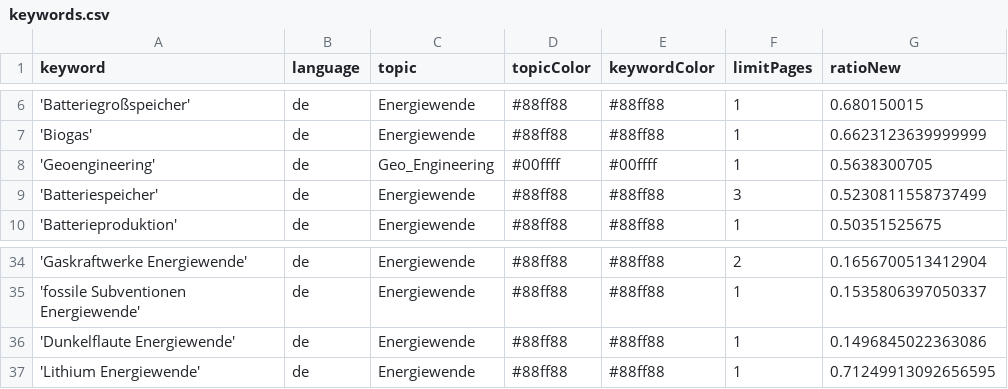
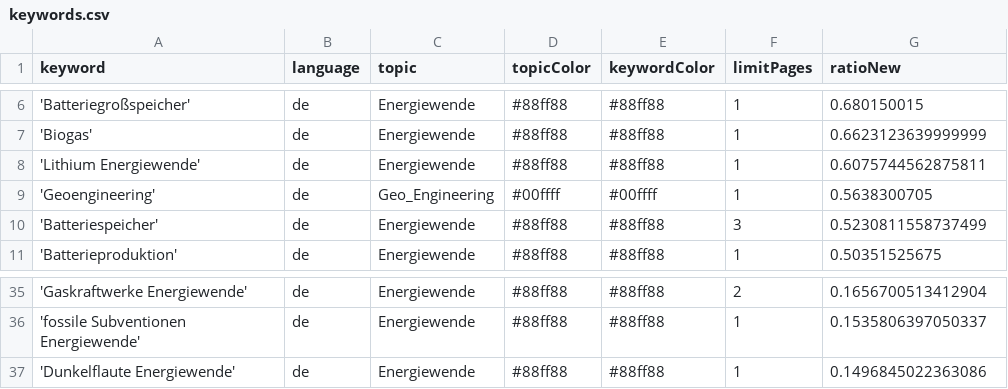
Before and after one commit to daschu83-news/energyIsComing, a CSV file: keywords.csv, drawn as a sheet; only a part is shown, gaps mark what is left out.

Commit message:
Commit from GitHub Actions (harvest:0.0)

```diff
--- a/keywords.csv
+++ b/keywords.csv
@@ -7,2 +7,3 @@ keyword,language,topic,topicColor,keywordColor,limitPages,ratioNew
 'Biogas',de,Energiewende,#88ff88,#88ff88,1,0.6623123639999999
+'Lithium Energiewende',de,Energiewende,#88ff88,#88ff88,1,0.6075744562875811
 'Geoengineering',de,Geo_Engineering,#00ffff,#00ffff,1,0.5638300705
@@ -36,2 +37 @@ keyword,language,topic,topicColor,keywordColor,limitPages,ratioNew
 'Dunkelflaute Energiewende',de,Energiewende,#88ff88,#88ff88,1,0.1496845022363086
-'Lithium Energiewende',de,Energiewende,#88ff88,#88ff88,1,0.71249913092656595
```
